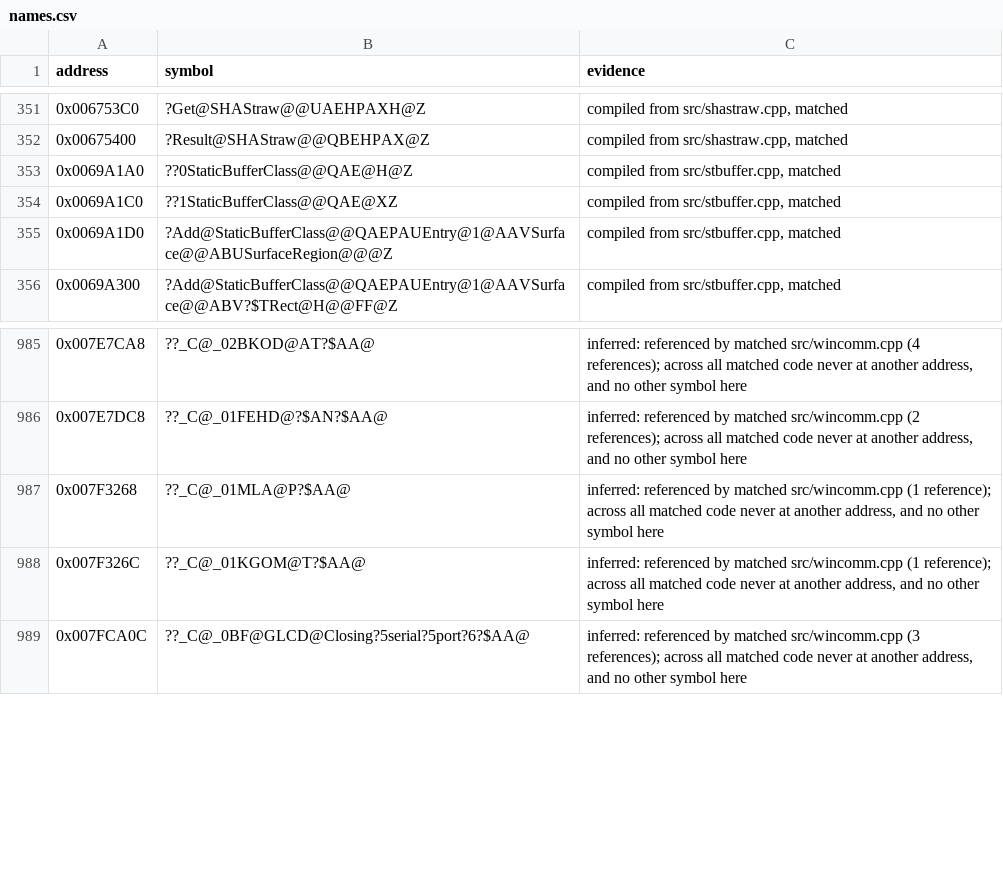
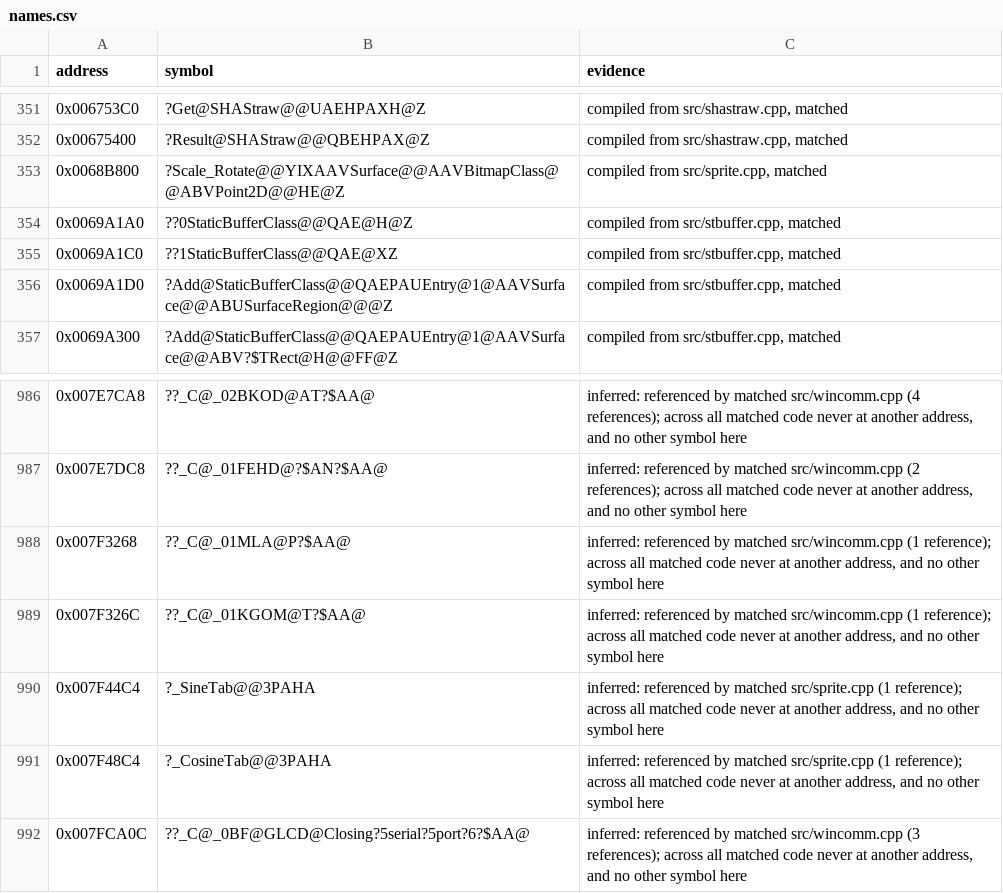
Before and after one commit to mischa85/RedAlert2, a CSV file: config/ra2-1.006/names.csv, drawn as a sheet; only a part is shown, gaps mark what is left out; the diff names each change by its address in the sheet, - before the commit and + after, or states it on an @@ line.

Commit message:
Add sprite.cpp from the Tiberian Sun reconstruction

```diff
--- a/config/ra2-1.006/names.csv
+++ b/config/ra2-1.006/names.csv
+row 353: 0x0068B800 | ?Scale_Rotate@@YIXAAVSurface@@AAVBitmapClass@@ABVPoint2D@@HE@Z | compiled from src/sprite.cpp, matched
+row 990: 0x007F44C4 | ?_SineTab@@3PAHA | inferred: referenced by matched src/sprite.cpp (1 reference); across all matched code never at another address, and no other symbol here
+row 991: 0x007F48C4 | ?_CosineTab@@3PAHA | inferred: referenced by matched src/sprite.cpp (1 reference); across all matched code never at another address, and no other symbol here
```
Also changed, not shown: config/ra2-1.006/functions.csv, config/ra2-1.006/modules.csv, 1 other file.
